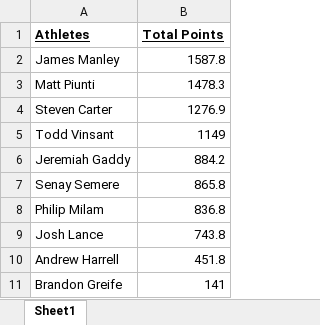
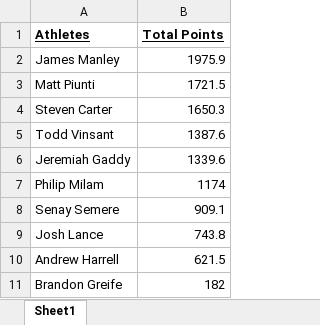
Before and after one commit to Steven-Carter-Data/Bourbon_Chasers, an Excel workbook: Master_comp1.xlsx, sheet Sheet1, drawn as a sheet; values as stored, in another font and other column widths than the file's, no borders; removed rows and columns are numbered as before the commit, all else as after; the diff names each change by its address in the sheet, - before the commit and + after, or states it on an @@ line.

```diff
--- a/Master_comp1.xlsx (sheet Sheet1)
+++ b/Master_comp1.xlsx (sheet Sheet1)
-B2 (Total Points): 1587.8
+B2 (Total Points): 1975.9
-B3 (Total Points): 1478.3
+B3 (Total Points): 1721.5
-B4 (Total Points): 1276.9
+B4 (Total Points): 1650.3
-B5 (Total Points): 1149
+B5 (Total Points): 1387.6
-B6 (Total Points): 884.2
+B6 (Total Points): 1339.6
-row 7: Senay Semere | 865.8
-B7 (Total Points): 836.8
+B7 (Total Points): 1174
+row 8: Senay Semere | 909.1
-B10 (Total Points): 451.8
+B10 (Total Points): 621.5
-B11 (Total Points): 141
+B11 (Total Points): 182
```
Also changed, not shown: Master_comp.xlsx, 1 other file.
